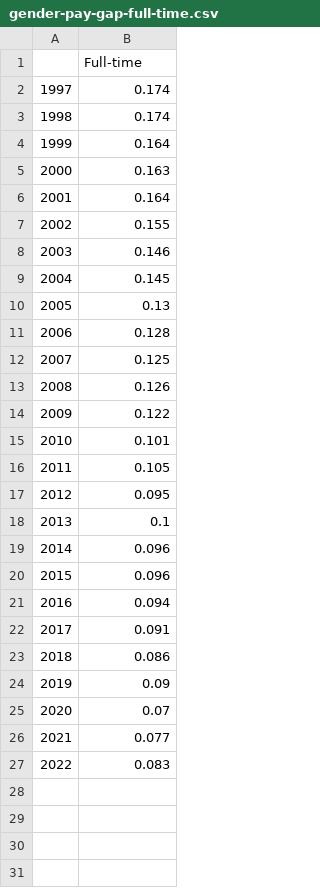
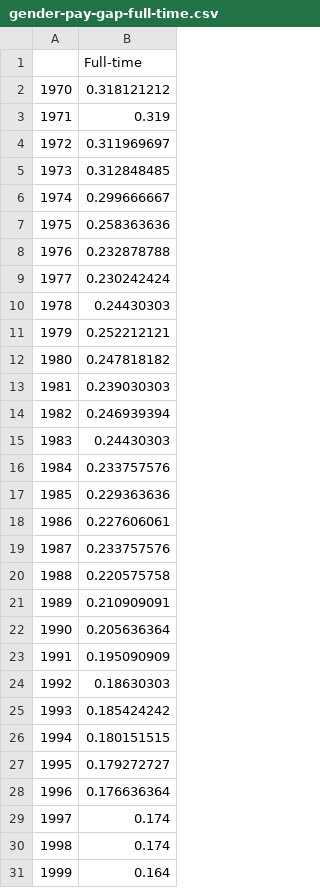
Before and after one commit to rilwen/mortality-extrapolation, a CSV file: sources/gender-pay-gap-full-time.csv, drawn as a sheet; only a part is shown; the shorter side is filled out with more unchanged rows; the diff names each change by its address in the sheet, - before the commit and + after, or states it on an @@ line.

Commit message:
more historical data added

```diff
--- a/sources/gender-pay-gap-full-time.csv
+++ b/sources/gender-pay-gap-full-time.csv
+row 2: 1970 | 0.318121212
+row 3: 1971 | 0.319
+row 4: 1972 | 0.311969697
+row 5: 1973 | 0.312848485
+row 6: 1974 | 0.299666667
+row 7: 1975 | 0.258363636
+row 8: 1976 | 0.232878788
+row 9: 1977 | 0.230242424
+row 10: 1978 | 0.24430303
+row 11: 1979 | 0.252212121
+row 12: 1980 | 0.247818182
+row 13: 1981 | 0.239030303
+row 14: 1982 | 0.246939394
+row 15: 1983 | 0.24430303
+row 16: 1984 | 0.233757576
+row 17: 1985 | 0.229363636
+row 18: 1986 | 0.227606061
+row 19: 1987 | 0.233757576
+row 20: 1988 | 0.220575758
+row 21: 1989 | 0.210909091
+row 22: 1990 | 0.205636364
+row 23: 1991 | 0.195090909
+row 24: 1992 | 0.18630303
+row 25: 1993 | 0.185424242
+row 26: 1994 | 0.180151515
+row 27: 1995 | 0.179272727
+row 28: 1996 | 0.176636364
```
